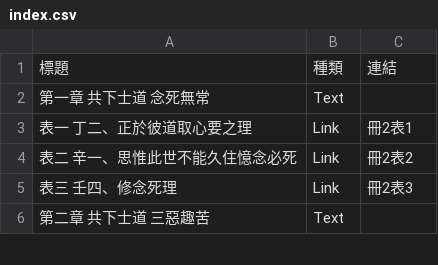
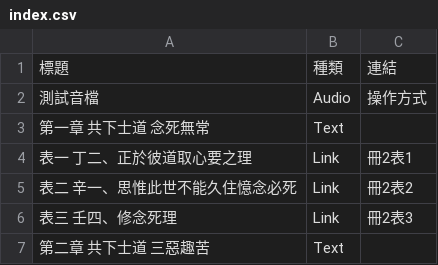
Before and after one commit to whkelvin/guide-html-generator, a CSV file: assets/input/冊2/index.csv, drawn as a sheet; only a part is shown; the diff names each change by its address in the sheet, - before the commit and + after, or states it on an @@ line.

Commit message:
added in text-audio element

```diff
--- a/assets/input/冊2/index.csv
+++ b/assets/input/冊2/index.csv
+row 2: 測試音檔 | Audio | 操作方式
```
Also changed, not shown: 9 other files.
